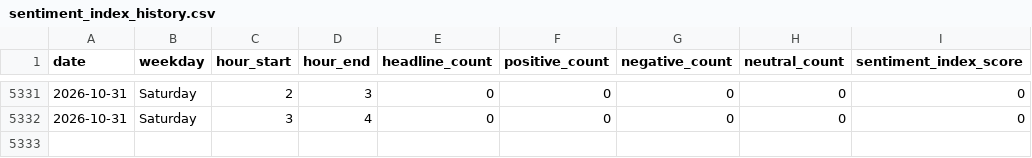
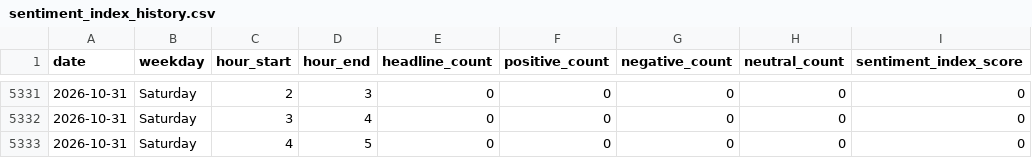
Before and after one commit to Karen2007/Tech-News-Sentiment, a CSV file: sentiment_index_history.csv, drawn as a sheet; only a part is shown, gaps mark what is left out; the diff names each change by its address in the sheet, - before the commit and + after, or states it on an @@ line.

```diff
--- a/sentiment_index_history.csv
+++ b/sentiment_index_history.csv
+row 5333: 2026-10-31 | Saturday | 4 | 5 | 0 | 0 | 0 | 0 | 0
```
Also changed, not shown: 1 other file.
